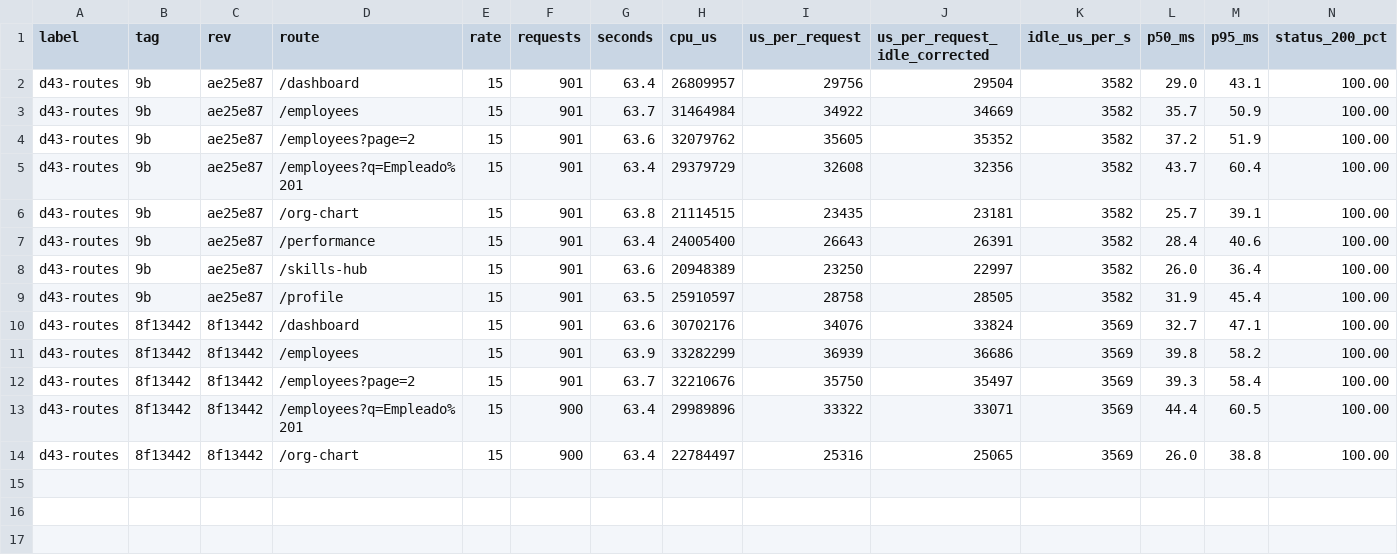
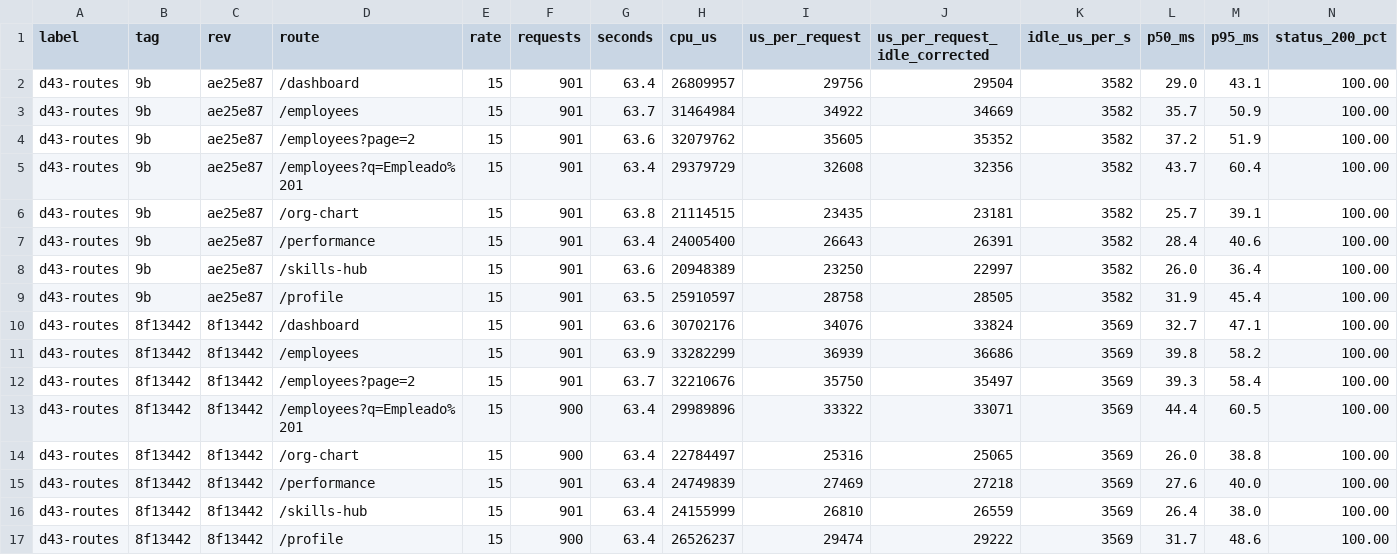
Before and after one commit to Aromero2022/ScaliaHR, a TSV file: scripts/perf/results/d43-routes.tsv, drawn as a sheet; only a part is shown; rows hold the shown columns only; the diff names each change by its address in the sheet, - before the commit and + after, or states it on an @@ line.

```diff
--- a/scripts/perf/results/d43-routes.tsv
+++ b/scripts/perf/results/d43-routes.tsv
+row 15: d43-routes | 8f13442 | 8f13442 | /performance | 15 | 901 | 63.4 | 24749839 | 27469 | 27218 | 3569 | 27.6 | 40.0 | 100.00
+row 16: d43-routes | 8f13442 | 8f13442 | /skills-hub | 15 | 901 | 63.4 | 24155999 | 26810 | 26559 | 3569 | 26.4 | 38.0 | 100.00
+row 17: d43-routes | 8f13442 | 8f13442 | /profile | 15 | 900 | 63.4 | 26526237 | 29474 | 29222 | 3569 | 31.7 | 48.6 | 100.00
```
